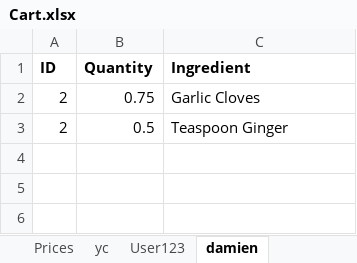
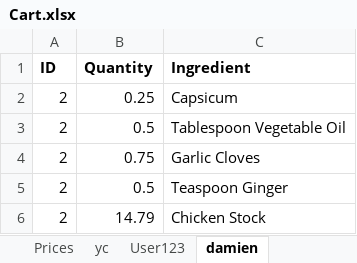
Before and after one commit to DamienSng/AppDev, an Excel workbook: website/Cart.xlsx, sheet damien, drawn as a sheet; values as stored, in another font and other column widths than the file's, no borders; the diff names each change by its address in the sheet, - before the commit and + after, or states it on an @@ line.

Commit message:
code clean up, re-enabled otp, only Tomato Pasta, Vegetable Stir Fry and Tomato Eggs work for add to cart, the rest of the ingredients i cannot be arsed to add :^)

```diff
--- a/website/Cart.xlsx (sheet damien)
+++ b/website/Cart.xlsx (sheet damien)
+row 2: 2 | 0.25 | Capsicum
+row 3: 2 | 0.5 | Tablespoon Vegetable Oil
+row 6: 2 | 14.79 | Chicken Stock
```
Also changed, not shown: 3 other files.
